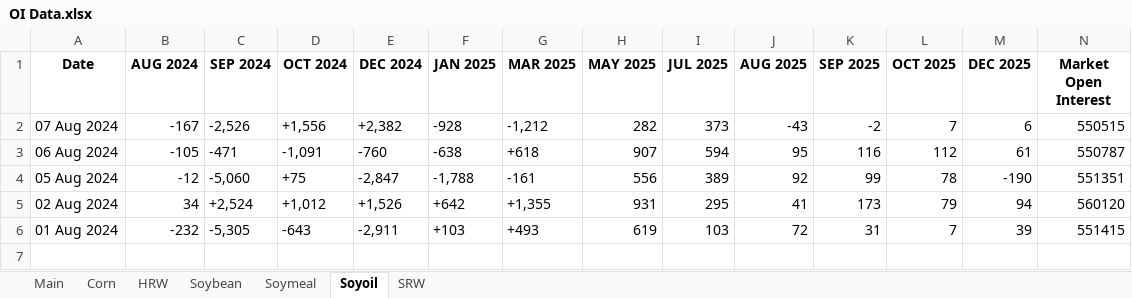
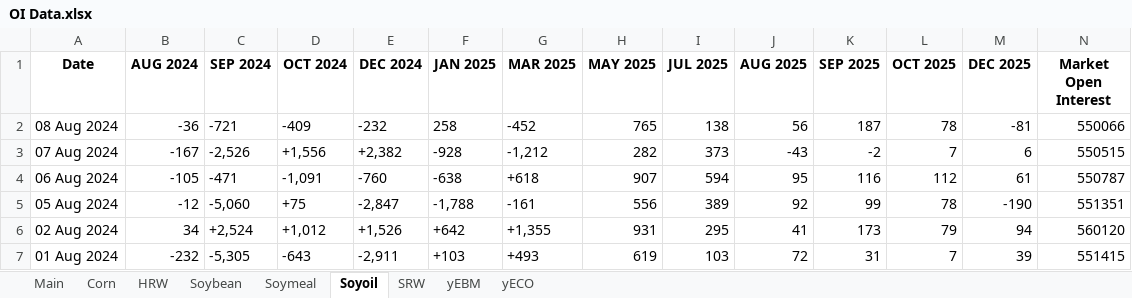
Before and after one commit to anmol201212/TacticalQuant, an Excel workbook: OI/OI Data.xlsx, sheet Soyoil, drawn as a sheet; only a part is shown; values as stored, in another font and other column widths than the file's, no borders; rows hold the shown columns only; the diff names each change by its address in the sheet, - before the commit and + after, or states it on an @@ line.

```diff
--- a/OI/OI Data.xlsx (sheet Soyoil)
+++ b/OI/OI Data.xlsx (sheet Soyoil)
+sheet tab: yEBM
+sheet tab: yECO
+row 2: 08 Aug 2024 | -36 | -721 | -409 | -232 | 258 | -452 | 765 | 138 | 56 | 187 | 78 | -81 | 550066
```
Also changed, not shown: sheet Main, sheet Corn, sheet Soybean, sheet Soymeal, sheet SRW, sheet HRW, formulas that keep their value, 15 other files.
